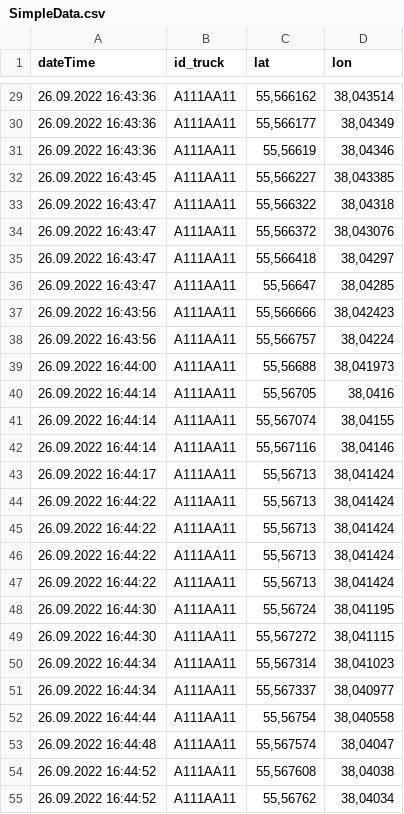
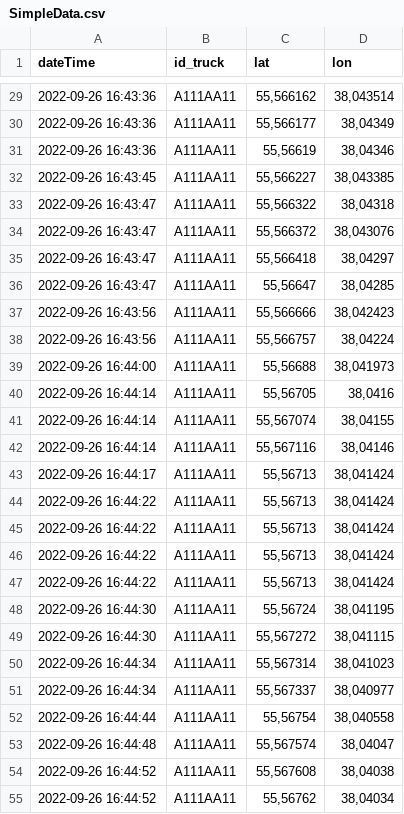
Before and after one commit to Vyachees/2truck-emulator, a CSV file: src/main/resources/static/SimpleData.csv, drawn as a sheet; only a part is shown, gaps mark what is left out; the diff covers the shown part only.

```diff
--- a/src/main/resources/static/SimpleData.csv
+++ b/src/main/resources/static/SimpleData.csv
@@ -29,27 +29,27 @@ dateTime,id_truck,lat,lon
-26.09.2022 16:43:36,A111AA11,"55,566162","38,043514"
-26.09.2022 16:43:36,A111AA11,"55,566177","38,04349"
-26.09.2022 16:43:36,A111AA11,"55,56619","38,04346"
-26.09.2022 16:43:45,A111AA11,"55,566227","38,043385"
-26.09.2022 16:43:47,A111AA11,"55,566322","38,04318"
-26.09.2022 16:43:47,A111AA11,"55,566372","38,043076"
-26.09.2022 16:43:47,A111AA11,"55,566418","38,04297"
-26.09.2022 16:43:47,A111AA11,"55,56647","38,04285"
-26.09.2022 16:43:56,A111AA11,"55,566666","38,042423"
-26.09.2022 16:43:56,A111AA11,"55,566757","38,04224"
-26.09.2022 16:44:00,A111AA11,"55,56688","38,041973"
-26.09.2022 16:44:14,A111AA11,"55,56705","38,0416"
-26.09.2022 16:44:14,A111AA11,"55,567074","38,04155"
-26.09.2022 16:44:14,A111AA11,"55,567116","38,04146"
-26.09.2022 16:44:17,A111AA11,"55,56713","38,041424"
-26.09.2022 16:44:22,A111AA11,"55,56713","38,041424"
-26.09.2022 16:44:22,A111AA11,"55,56713","38,041424"
-26.09.2022 16:44:22,A111AA11,"55,56713","38,041424"
-26.09.2022 16:44:22,A111AA11,"55,56713","38,041424"
-26.09.2022 16:44:30,A111AA11,"55,56724","38,041195"
-26.09.2022 16:44:30,A111AA11,"55,567272","38,041115"
-26.09.2022 16:44:34,A111AA11,"55,567314","38,041023"
-26.09.2022 16:44:34,A111AA11,"55,567337","38,040977"
-26.09.2022 16:44:44,A111AA11,"55,56754","38,040558"
-26.09.2022 16:44:48,A111AA11,"55,567574","38,04047"
-26.09.2022 16:44:52,A111AA11,"55,567608","38,04038"
-26.09.2022 16:44:52,A111AA11,"55,56762","38,04034"
+2022-09-26 16:43:36,A111AA11,"55,566162","38,043514"
+2022-09-26 16:43:36,A111AA11,"55,566177","38,04349"
+2022-09-26 16:43:36,A111AA11,"55,56619","38,04346"
+2022-09-26 16:43:45,A111AA11,"55,566227","38,043385"
+2022-09-26 16:43:47,A111AA11,"55,566322","38,04318"
+2022-09-26 16:43:47,A111AA11,"55,566372","38,043076"
+2022-09-26 16:43:47,A111AA11,"55,566418","38,04297"
+2022-09-26 16:43:47,A111AA11,"55,56647","38,04285"
+2022-09-26 16:43:56,A111AA11,"55,566666","38,042423"
+2022-09-26 16:43:56,A111AA11,"55,566757","38,04224"
+2022-09-26 16:44:00,A111AA11,"55,56688","38,041973"
+2022-09-26 16:44:14,A111AA11,"55,56705","38,0416"
+2022-09-26 16:44:14,A111AA11,"55,567074","38,04155"
+2022-09-26 16:44:14,A111AA11,"55,567116","38,04146"
+2022-09-26 16:44:17,A111AA11,"55,56713","38,041424"
+2022-09-26 16:44:22,A111AA11,"55,56713","38,041424"
+2022-09-26 16:44:22,A111AA11,"55,56713","38,041424"
+2022-09-26 16:44:22,A111AA11,"55,56713","38,041424"
+2022-09-26 16:44:22,A111AA11,"55,56713","38,041424"
+2022-09-26 16:44:30,A111AA11,"55,56724","38,041195"
+2022-09-26 16:44:30,A111AA11,"55,567272","38,041115"
+2022-09-26 16:44:34,A111AA11,"55,567314","38,041023"
+2022-09-26 16:44:34,A111AA11,"55,567337","38,040977"
+2022-09-26 16:44:44,A111AA11,"55,56754","38,040558"
+2022-09-26 16:44:48,A111AA11,"55,567574","38,04047"
+2022-09-26 16:44:52,A111AA11,"55,567608","38,04038"
+2022-09-26 16:44:52,A111AA11,"55,56762","38,04034"
```
Also changed, not shown: 38 edited cells elsewhere in this file, 2 other files.
